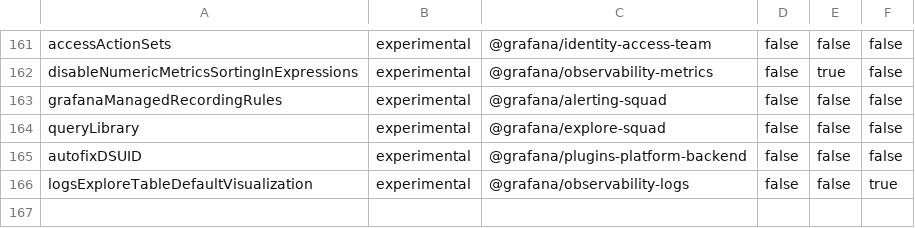
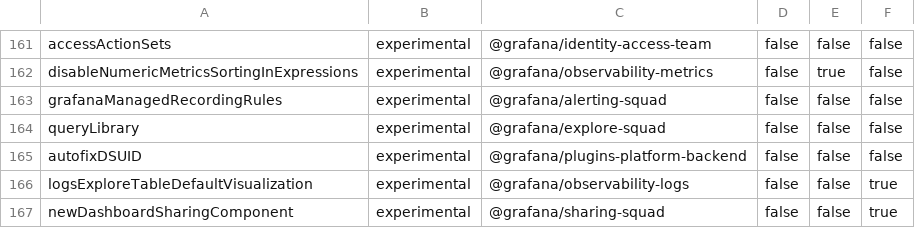
Before and after one commit to storpool/grafana, a CSV file: pkg/services/featuremgmt/toggles_gen.csv, drawn as a sheet; only a part is shown, gaps mark what is left out; the diff names each change by its address in the sheet, - before the commit and + after, or states it on an @@ line.

Commit message:
ShareModal: Share link redesign under `newDashboardSharingComponent` FF (#87011)

```diff
--- a/pkg/services/featuremgmt/toggles_gen.csv
+++ b/pkg/services/featuremgmt/toggles_gen.csv
+row 167: newDashboardSharingComponent | experimental | @grafana/sharing-squad | false | false | true
```
Also changed, not shown: 16 other files.
